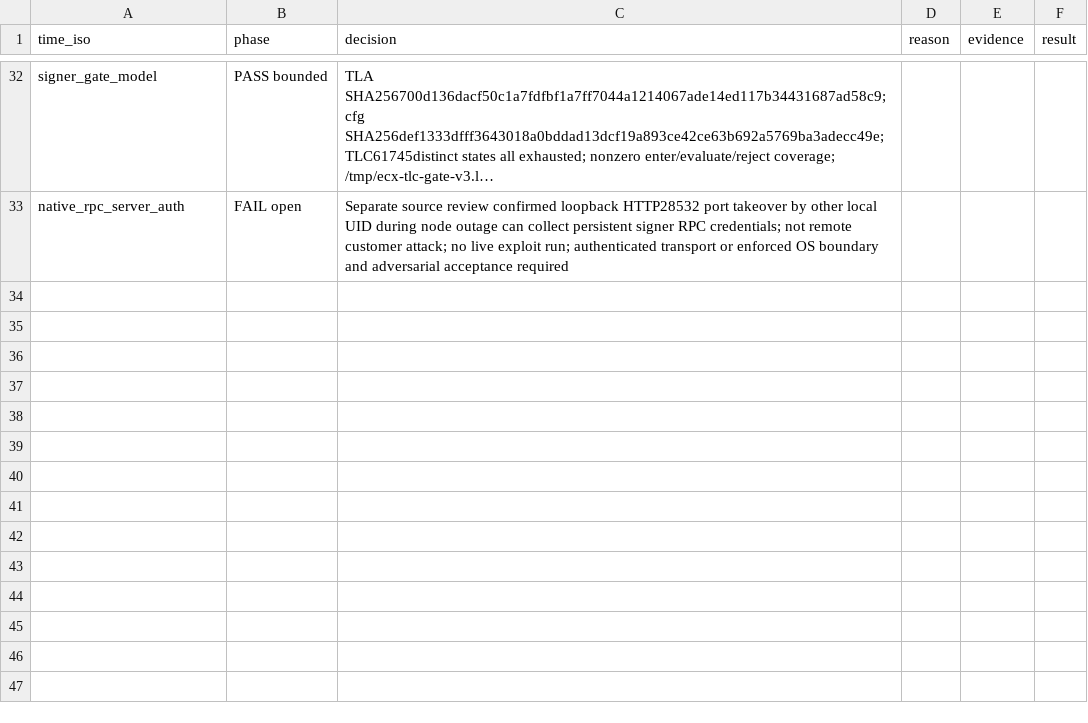
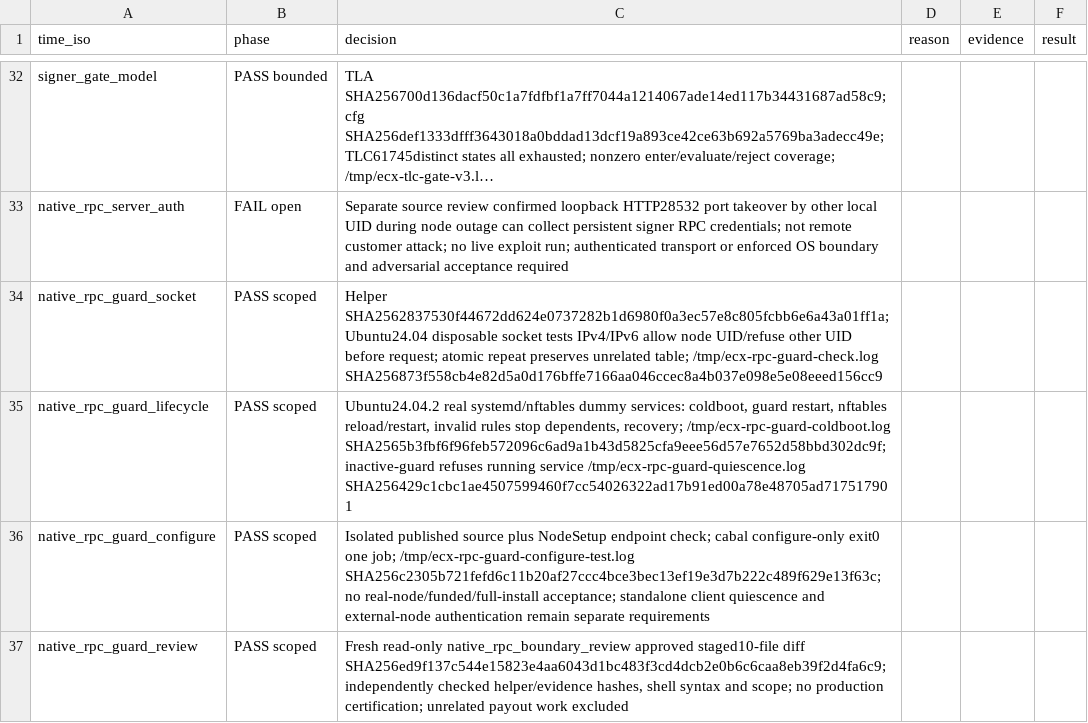
Before and after one commit to freewillydev/hot-wallet-server, a TSV file: Docs/.audit/layout.tsv, drawn as a sheet; only a part is shown, gaps mark what is left out; long unchanged cells end in …; the diff names each change by its address in the sheet, - before the commit and + after, or states it on an @@ line.

Commit message:
Guard managed node RPC against local port impersonation

```diff
--- a/Docs/.audit/layout.tsv
+++ b/Docs/.audit/layout.tsv
+row 34: native_rpc_guard_socket | PASS scoped | Helper SHA2562837530f44672dd624e0737282b1d6980f0a3ec57e8c805fcbb6e6a43a01ff1a; Ubuntu24.04 disposable socket tests IPv4/IPv6 allow node UID/refuse other UID before request; atomic repeat preserves unrelated table; /tmp/ecx-rpc-guard-check.log SHA256873f558cb4e82d5a0d176bffe7166aa046ccec8a4b037e098e5e08eeed156cc9
+row 35: native_rpc_guard_lifecycle | PASS scoped | Ubuntu24.04.2 real systemd/nftables dummy services: coldboot, guard restart, nftables reload/restart, invalid rules stop dependents, recovery; /tmp/ecx-rpc-guard-coldboot.log SHA2565b3fbf6f96feb572096c6ad9a1b43d5825cfa9eee56d57e7652d58bbd302dc9f; inactive-guard refuses running service /tmp/ecx-rpc-guard-quiescence.log SHA256429c1cbc1ae4507599460f7cc54026322ad17b91ed00a78e48705ad717517901
+row 36: native_rpc_guard_configure | PASS scoped | Isolated published source plus NodeSetup endpoint check; cabal configure-only exit0 one job; /tmp/ecx-rpc-guard-configure-test.log SHA256c2305b721fefd6c11b20af27ccc4bce3bec13ef19e3d7b222c489f629e13f63c; no real-node/funded/full-install acceptance; standalone client quiescence and external-node authentication remain separate requirements
+row 37: native_rpc_guard_review | PASS scoped | Fresh read-only native_rpc_boundary_review approved staged10-file diff SHA256ed9f137c544e15823e4aa6043d1bc483f3cd4dcb2e0b6c6caa8eb39f2d4fa6c9; independently checked helper/evidence hashes, shell syntax and scope; no production certification; unrelated payout work excluded
```
Also changed, not shown: 9 other files.
